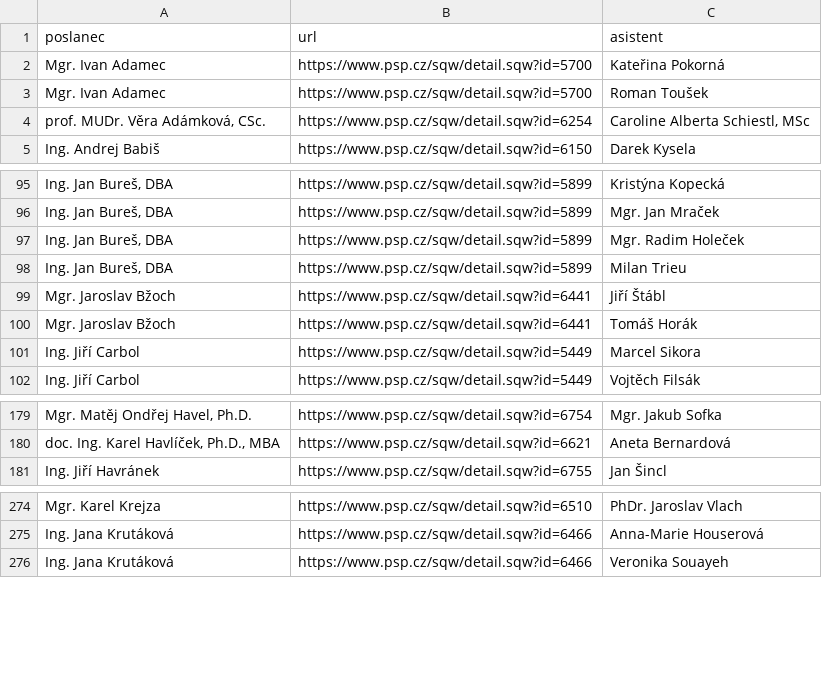
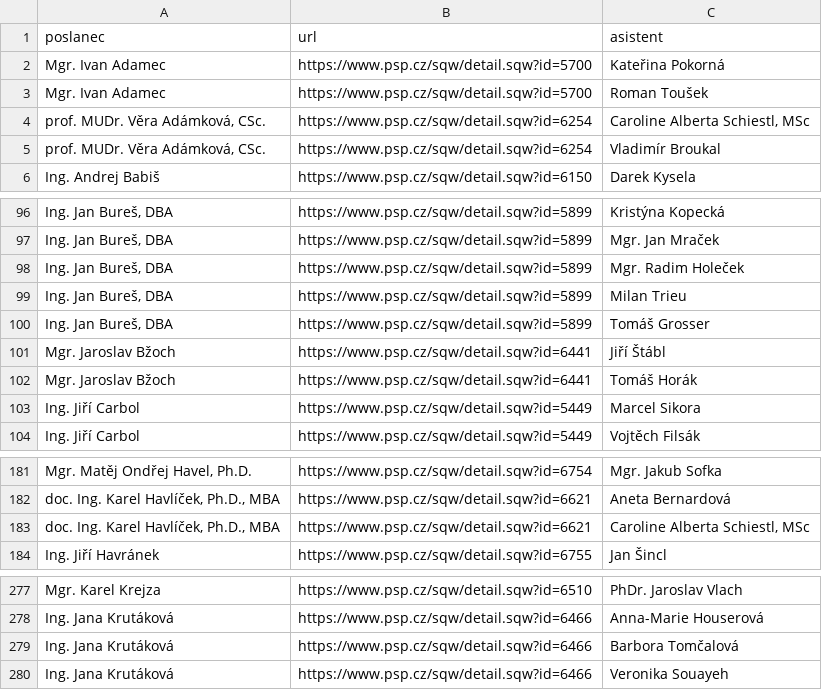
Before and after one commit to kokes/psp-asistenti, a CSV file: asistenti.csv, drawn as a sheet; only a part is shown, gaps mark what is left out; the diff names each change by its address in the sheet, - before the commit and + after, or states it on an @@ line.

```diff
--- a/asistenti.csv
+++ b/asistenti.csv
+row 5: prof. MUDr. Věra Adámková, CSc. | https://www.psp.cz/sqw/detail.sqw?id=6254 | Vladimír Broukal
+row 100: Ing. Jan Bureš, DBA | https://www.psp.cz/sqw/detail.sqw?id=5899 | Tomáš Grosser
+row 183: doc. Ing. Karel Havlíček, Ph.D., MBA | https://www.psp.cz/sqw/detail.sqw?id=6621 | Caroline Alberta Schiestl, MSc
+row 279: Ing. Jana Krutáková | https://www.psp.cz/sqw/detail.sqw?id=6466 | Barbora Tomčalová
```
Also changed, not shown: 1 other file.
